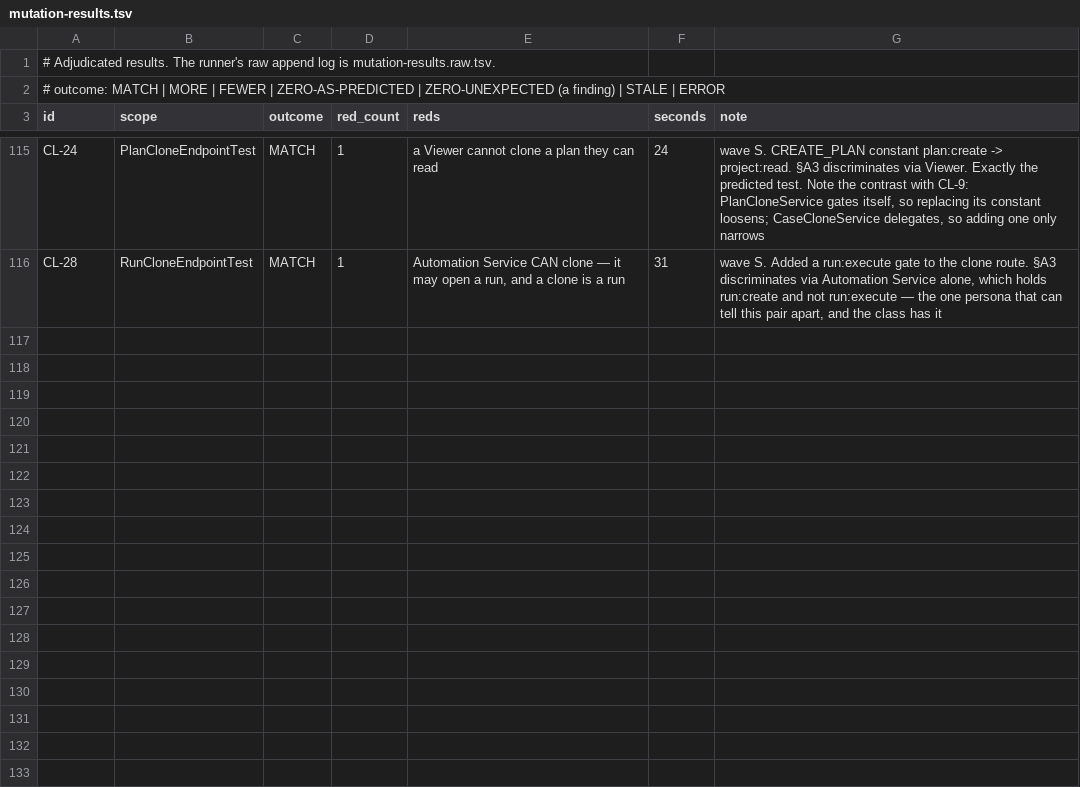
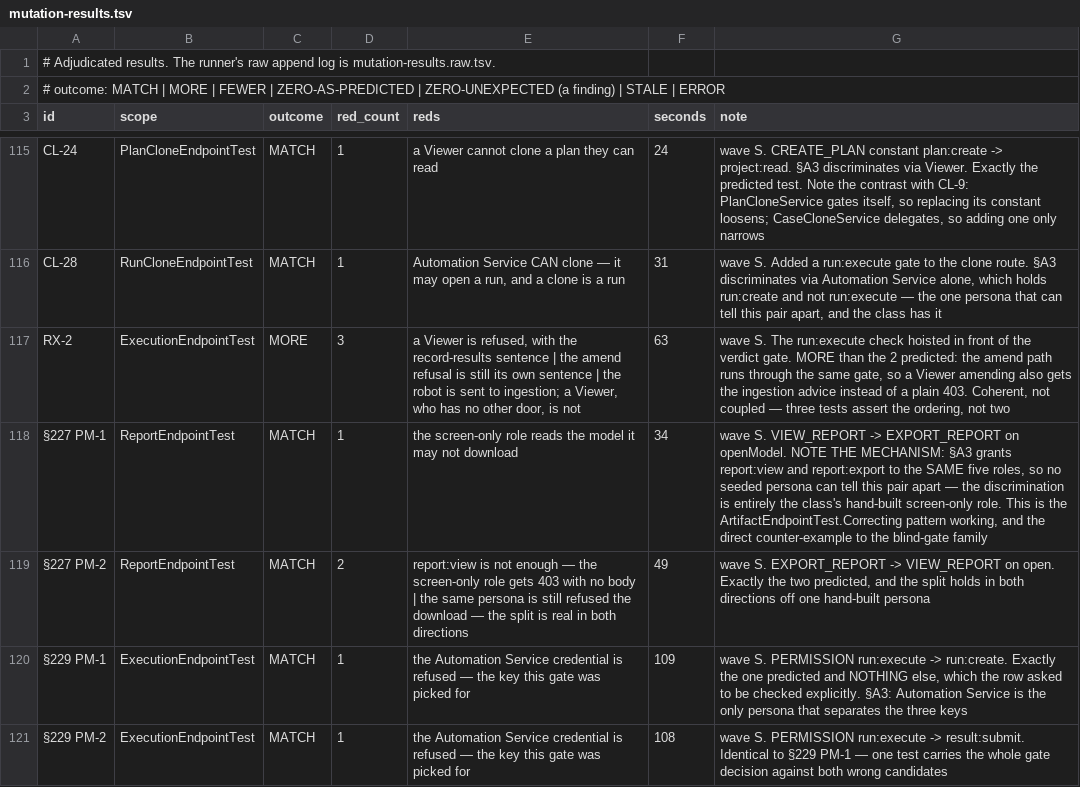
Before and after one commit to akotrulev/tcms, a TSV file: docs/verification/mutation-results.tsv, drawn as a sheet; only a part is shown, gaps mark what is left out; the diff covers the shown part only; the diff names each change by its address in the sheet, - before the commit and + after, or states it on an @@ line.

```diff
--- a/docs/verification/mutation-results.tsv
+++ b/docs/verification/mutation-results.tsv
+row 117: RX-2 | ExecutionEndpointTest | MORE | 3 | a Viewer is refused, with the record-results sentence | the amend refusal is still its own sentence | the robot is sent to ingestion; a Viewer, who has no other door, is not | 63 | wave S. The run:execute check hoisted in front of the verdict gate. MORE than the 2 predicted: the amend path runs through the same gate, so a Viewer amending also gets the ingestion advice instead of a plain 403. Coherent, not coupled — three tests assert the ordering, not two
+row 118: §227 PM-1 | ReportEndpointTest | MATCH | 1 | the screen-only role reads the model it may not download | 34 | wave S. VIEW_REPORT -> EXPORT_REPORT on openModel. NOTE THE MECHANISM: §A3 grants report:view and report:export to the SAME five roles, so no seeded persona can tell this pair apart — the discrimination is entirely the class's hand-built screen-only role. This is the ArtifactEndpointTest.Correcting pattern working, and the direct counter-example to the blind-gate family
+row 119: §227 PM-2 | ReportEndpointTest | MATCH | 2 | report:view is not enough — the screen-only role gets 403 with no body | the same persona is still refused the download — the split is real in both directions | 49 | wave S. EXPORT_REPORT -> VIEW_REPORT on open. Exactly the two predicted, and the split holds in both directions off one hand-built persona
+row 120: §229 PM-1 | ExecutionEndpointTest | MATCH | 1 | the Automation Service credential is refused — the key this gate was picked for | 109 | wave S. PERMISSION run:execute -> run:create. Exactly the one predicted and NOTHING else, which the row asked to be checked explicitly. §A3: Automation Service is the only persona that separates the three keys
+row 121: §229 PM-2 | ExecutionEndpointTest | MATCH | 1 | the Automation Service credential is refused — the key this gate was picked for | 108 | wave S. PERMISSION run:execute -> result:submit. Identical to §229 PM-1 — one test carries the whole gate decision against both wrong candidates
```
Also changed, not shown: 5 added rows elsewhere in this file, docs/verification/mutation-manifest.tsv, docs/verification/mutation-results.raw.tsv, 1 other file.
